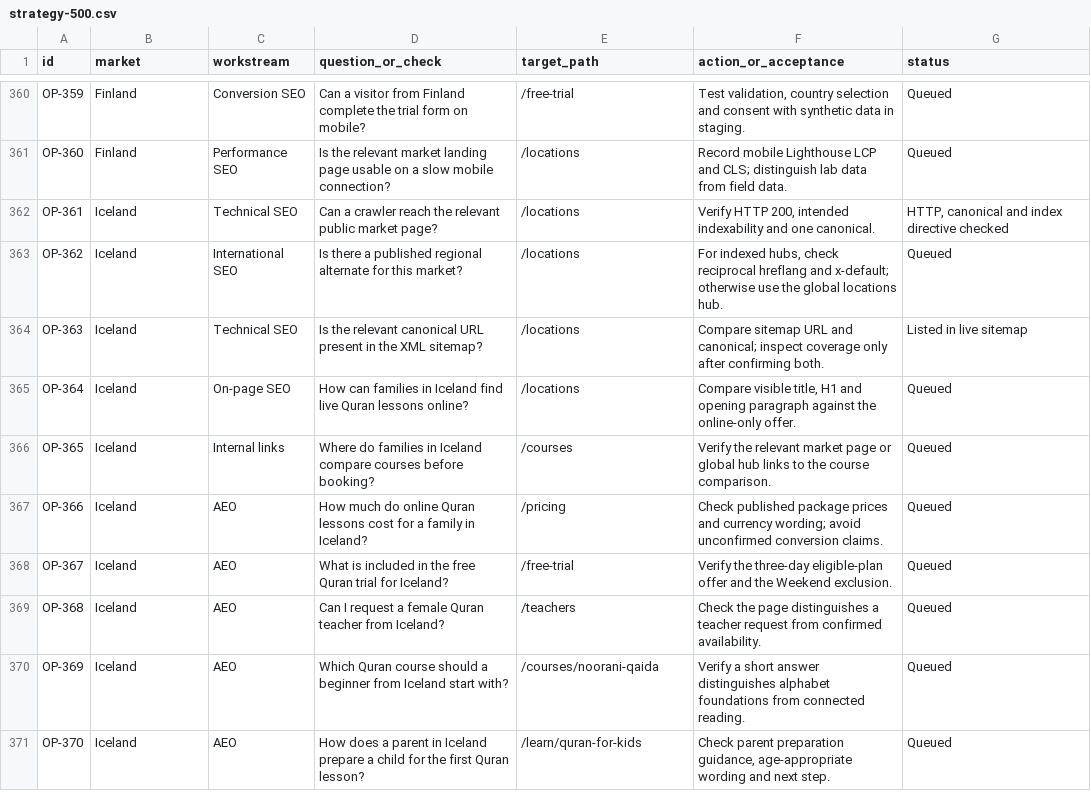
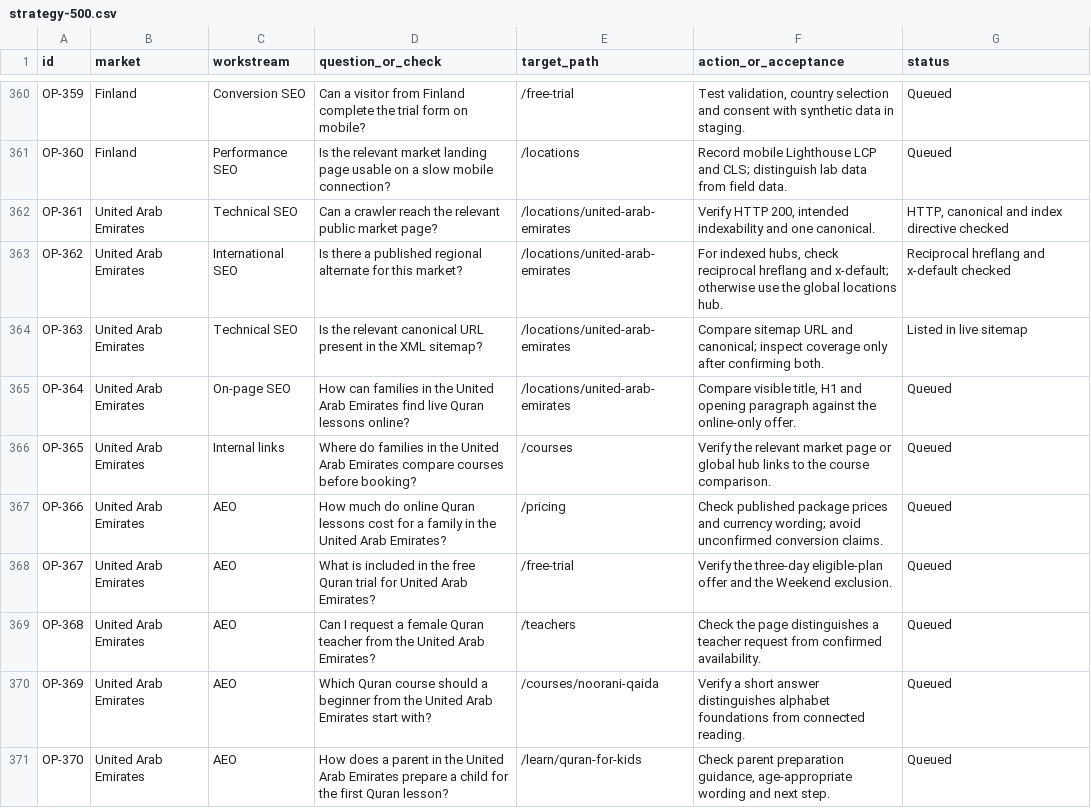
Before and after one commit to Ehtisham1239/app.com, a CSV file: seo/worldwide/strategy-500.csv, drawn as a sheet; only a part is shown, gaps mark what is left out; the diff covers the shown part only.

```diff
--- a/seo/worldwide/strategy-500.csv
+++ b/seo/worldwide/strategy-500.csv
@@ -361,11 +361,11 @@ OP-359,Finland,Conversion SEO,Can a visitor from Finland complete the trial form
 OP-360,Finland,Performance SEO,Is the relevant market landing page usable on a slow mobile connection?,/locations,Record mobile Lighthouse LCP and CLS; distinguish lab data from field data.,Queued
-OP-361,Iceland,Technical SEO,Can a crawler reach the relevant public market page?,/locations,"Verify HTTP 200, intended indexability and one canonical.","HTTP, canonical and index directive checked"
-OP-362,Iceland,International SEO,Is there a published regional alternate for this market?,/locations,"For indexed hubs, check reciprocal hreflang and x-default; otherwise use the global locations hub.",Queued
-OP-363,Iceland,Technical SEO,Is the relevant canonical URL present in the XML sitemap?,/locations,Compare sitemap URL and canonical; inspect coverage only after confirming both.,Listed in live sitemap
-OP-364,Iceland,On-page SEO,How can families in Iceland find live Quran lessons online?,/locations,"Compare visible title, H1 and opening paragraph against the online-only offer.",Queued
-OP-365,Iceland,Internal links,Where do families in Iceland compare courses before booking?,/courses,Verify the relevant market page or global hub links to the course comparison.,Queued
-OP-366,Iceland,AEO,How much do online Quran lessons cost for a family in Iceland?,/pricing,Check published package prices and currency wording; avoid unconfirmed conversion claims.,Queued
-OP-367,Iceland,AEO,What is included in the free Quran trial for Iceland?,/free-trial,Verify the three-day eligible-plan offer and the Weekend exclusion.,Queued
-OP-368,Iceland,AEO,Can I request a female Quran teacher from Iceland?,/teachers,Check the page distinguishes a teacher request from confirmed availability.,Queued
-OP-369,Iceland,AEO,Which Quran course should a beginner from Iceland start with?,/courses/noorani-qaida,Verify a short answer distinguishes alphabet foundations from connected reading.,Queued
-OP-370,Iceland,AEO,How does a parent in Iceland prepare a child for the first Quran lesson?,/learn/quran-for-kids,"Check parent preparation guidance, age-appropriate wording and next step.",Queued
+OP-361,United Arab Emirates,Technical SEO,Can a crawler reach the relevant public market page?,/locations/united-arab-emirates,"Verify HTTP 200, intended indexability and one canonical.","HTTP, canonical and index directive checked"
+OP-362,United Arab Emirates,International SEO,Is there a published regional alternate for this market?,/locations/united-arab-emirates,"For indexed hubs, check reciprocal hreflang and x-default; otherwise use the global locations hub.",Reciprocal hreflang and x-default checked
+OP-363,United Arab Emirates,Technical SEO,Is the relevant canonical URL present in the XML sitemap?,/locations/united-arab-emirates,Compare sitemap URL and canonical; inspect coverage only after confirming both.,Listed in live sitemap
+OP-364,United Arab Emirates,On-page SEO,How can families in the United Arab Emirates find live Quran lessons online?,/locations/united-arab-emirates,"Compare visible title, H1 and opening paragraph against the online-only offer.",Queued
+OP-365,United Arab Emirates,Internal links,Where do families in the United Arab Emirates compare courses before booking?,/courses,Verify the relevant market page or global hub links to the course comparison.,Queued
+OP-366,United Arab Emirates,AEO,How much do online Quran lessons cost for a family in the United Arab Emirates?,/pricing,Check published package prices and currency wording; avoid unconfirmed conversion claims.,Queued
+OP-367,United Arab Emirates,AEO,What is included in the free Quran trial for United Arab Emirates?,/free-trial,Verify the three-day eligible-plan offer and the Weekend exclusion.,Queued
+OP-368,United Arab Emirates,AEO,Can I request a female Quran teacher from the United Arab Emirates?,/teachers,Check the page distinguishes a teacher request from confirmed availability.,Queued
+OP-369,United Arab Emirates,AEO,Which Quran course should a beginner from the United Arab Emirates start with?,/courses/noorani-qaida,Verify a short answer distinguishes alphabet foundations from connected reading.,Queued
+OP-370,United Arab Emirates,AEO,How does a parent in the United Arab Emirates prepare a child for the first Quran lesson?,/learn/quran-for-kids,"Check parent preparation guidance, age-appropriate wording and next step.",Queued
```
Also changed, not shown: 64 edited cells elsewhere in this file, 2 other files.
